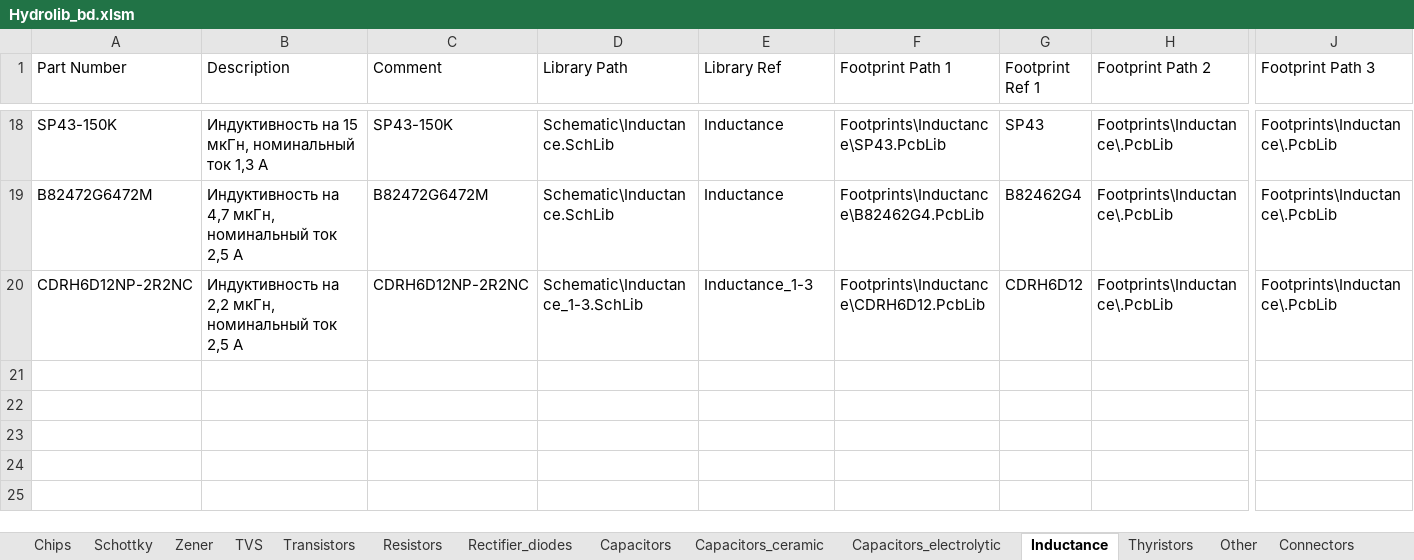
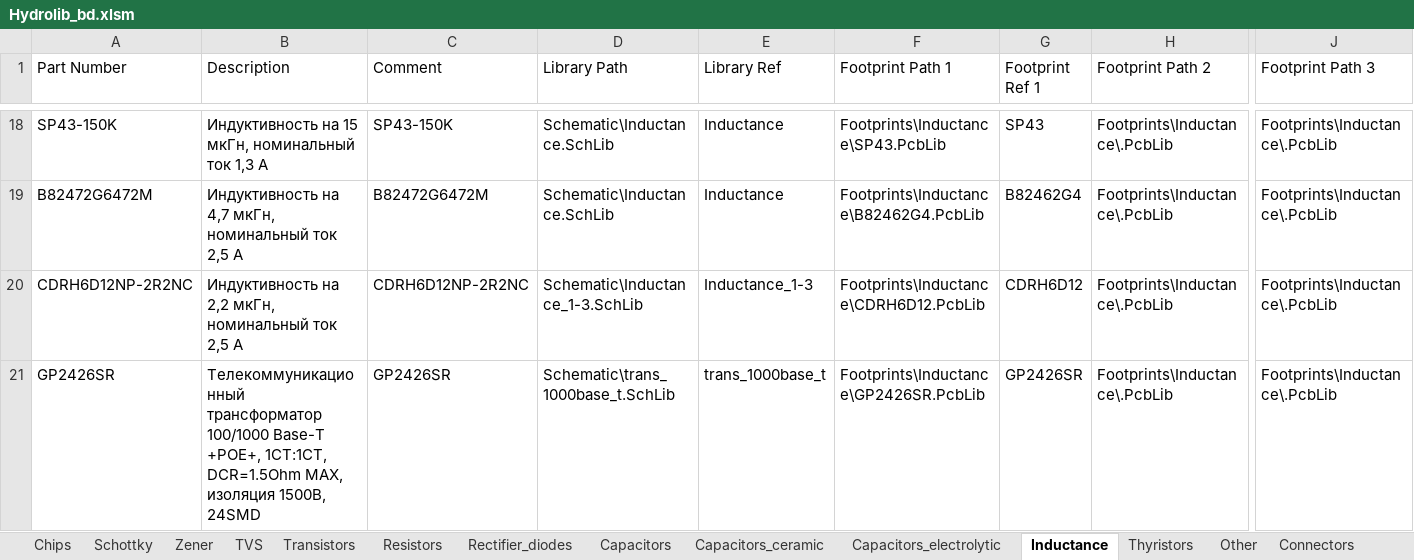
Before and after one commit to hydronautics-team/Hydrolib, an Excel workbook: Database/Hydrolib_bd.xlsm, sheet Inductance, drawn as a sheet; only a part is shown, gaps mark what is left out; values as stored, in another font and other column widths than the file's, no borders; table styles not drawn; rows hold the shown columns only; the diff names each change by its address in the sheet, - before the commit and + after, or states it on an @@ line.

Commit message:
убрал sb из бома, трансформаторы эзернет запилил

```diff
--- a/Database/Hydrolib_bd.xlsm (sheet Inductance)
+++ b/Database/Hydrolib_bd.xlsm (sheet Inductance)
+row 21: GP2426SR | Телекоммуникационный трансформатор 100/1000 Base-T +POE+, 1CT:1CT, DCR=1.5Ohm MAX, изоляция 1500В, 24SMD | GP2426SR | Schematic\trans_1000base_t.SchLib | trans_1000base_t | Footprints\Inductance\GP2426SR.PcbLib | GP2426SR | Footprints\Inductance\.PcbLib | Footprints\Inductance\.PcbLib
```
Also changed, not shown: 4 other files.
